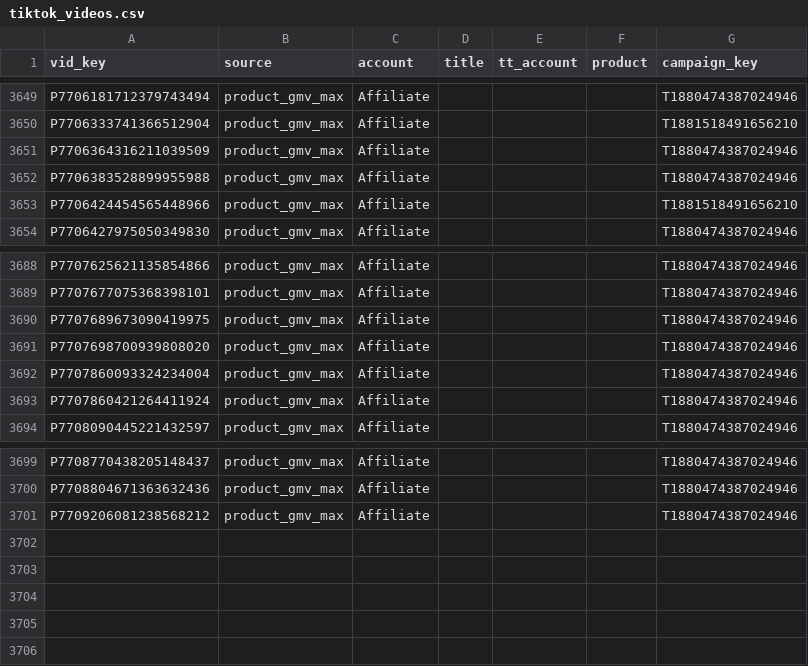
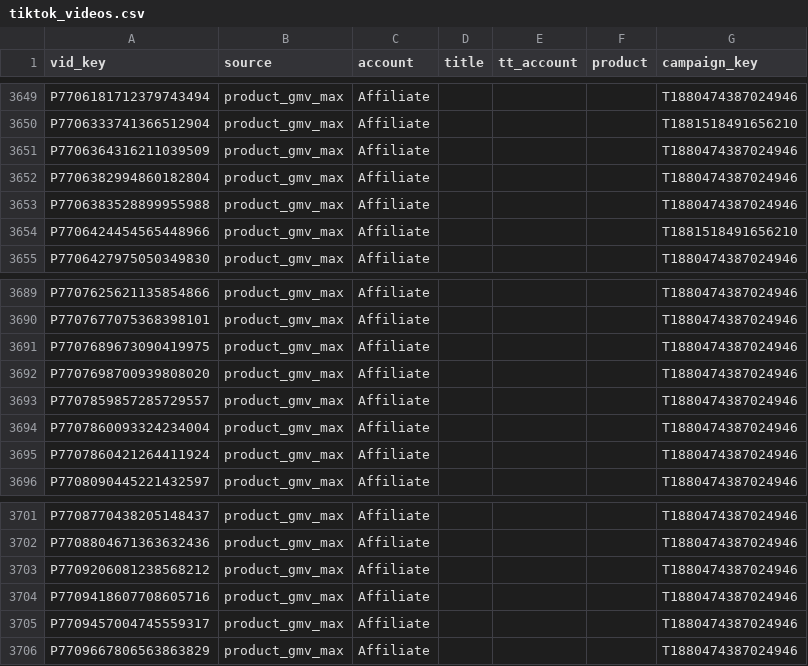
Before and after one commit to vynguyen-HO/ezs-dashboard, a CSV file: media/data/tiktok_videos.csv, drawn as a sheet; only a part is shown, gaps mark what is left out; the diff names each change by its address in the sheet, - before the commit and + after, or states it on an @@ line.

```diff
--- a/media/data/tiktok_videos.csv
+++ b/media/data/tiktok_videos.csv
+row 3652: P7706382994860182804 | product_gmv_max | Affiliate |  |  |  | T1880474387024946
+row 3693: P7707859857285729557 | product_gmv_max | Affiliate |  |  |  | T1880474387024946
+row 3704: P7709418607708605716 | product_gmv_max | Affiliate |  |  |  | T1880474387024946
+row 3705: P7709457004745559317 | product_gmv_max | Affiliate |  |  |  | T1880474387024946
+row 3706: P7709667806563863829 | product_gmv_max | Affiliate |  |  |  | T1880474387024946
```
Also changed, not shown: media/data/campaign_daily.csv, media/data/campaigns.csv, 11 other files.
